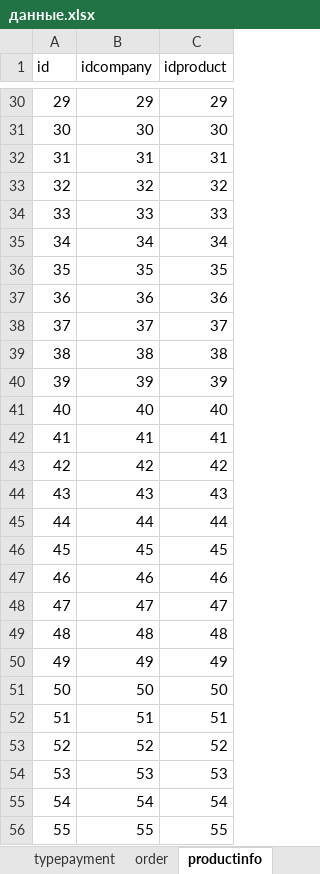
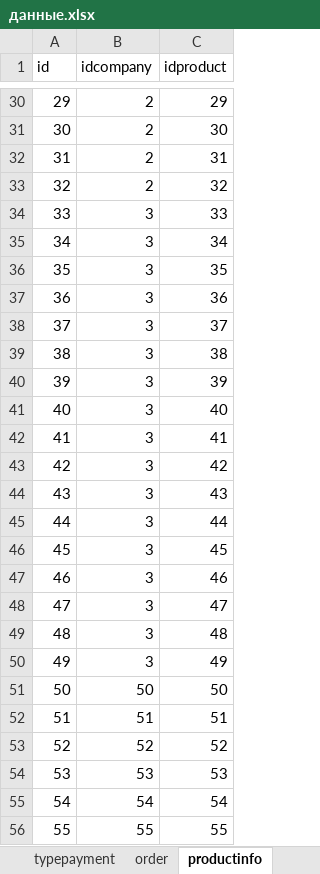
Before and after one commit to Dianoil/CensusGoods, an Excel workbook: dipl/данные.xlsx, sheet productinfo, drawn as a sheet; only a part is shown, gaps mark what is left out; values as stored, in another font and other column widths than the file's, no borders; the diff covers the shown part only; the diff names each change by its address in the sheet, - before the commit and + after, or states it on an @@ line.

```diff
--- a/dipl/данные.xlsx (sheet productinfo)
+++ b/dipl/данные.xlsx (sheet productinfo)
-B30 (idcompany): 29
+B30 (idcompany): 2
-B31 (idcompany): 30
+B31 (idcompany): 2
-B32 (idcompany): 31
+B32 (idcompany): 2
-B33 (idcompany): 32
+B33 (idcompany): 2
-B34 (idcompany): 33
+B34 (idcompany): 3
-B35 (idcompany): 34
+B35 (idcompany): 3
-B36 (idcompany): 35
+B36 (idcompany): 3
-B37 (idcompany): 36
+B37 (idcompany): 3
-B38 (idcompany): 37
+B38 (idcompany): 3
-B39 (idcompany): 38
+B39 (idcompany): 3
-B40 (idcompany): 39
+B40 (idcompany): 3
-B41 (idcompany): 40
+B41 (idcompany): 3
-B42 (idcompany): 41
+B42 (idcompany): 3
-B43 (idcompany): 42
+B43 (idcompany): 3
-B44 (idcompany): 43
+B44 (idcompany): 3
-B45 (idcompany): 44
+B45 (idcompany): 3
-B46 (idcompany): 45
+B46 (idcompany): 3
-B47 (idcompany): 46
+B47 (idcompany): 3
-B48 (idcompany): 47
+B48 (idcompany): 3
-B49 (idcompany): 48
+B49 (idcompany): 3
-B50 (idcompany): 49
+B50 (idcompany): 3
```
Also changed, not shown: 27 edited cells elsewhere in this sheet, sheet order, sheet Company, other sheet tabs, 36 other files.
